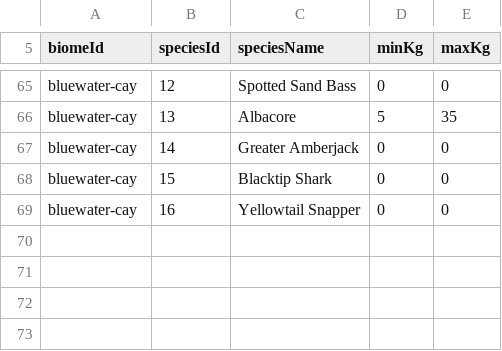
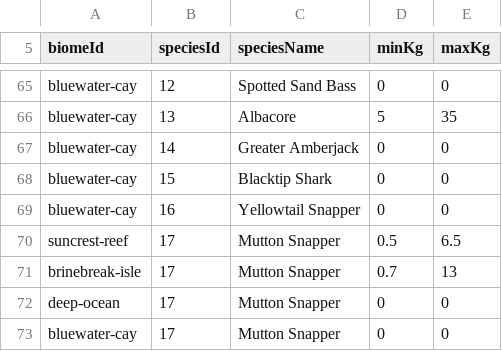
Before and after one commit to EthanL1245/3D-Android-Open-World, a CSV file: Assets/Resources/FishingTuning/BiomeFishWeights.csv, drawn as a sheet; only a part is shown, gaps mark what is left out; the diff names each change by its address in the sheet, - before the commit and + after, or states it on an @@ line.

Commit message:
Add Mutton Snapper biome weights

```diff
--- a/Assets/Resources/FishingTuning/BiomeFishWeights.csv
+++ b/Assets/Resources/FishingTuning/BiomeFishWeights.csv
+row 70: suncrest-reef | 17 | Mutton Snapper | 0.5 | 6.5
+row 71: brinebreak-isle | 17 | Mutton Snapper | 0.7 | 13
+row 72: deep-ocean | 17 | Mutton Snapper | 0 | 0
+row 73: bluewater-cay | 17 | Mutton Snapper | 0 | 0
```
